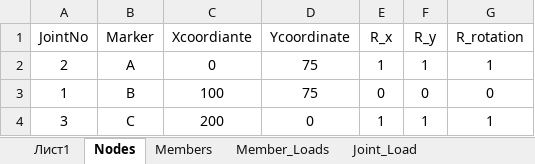
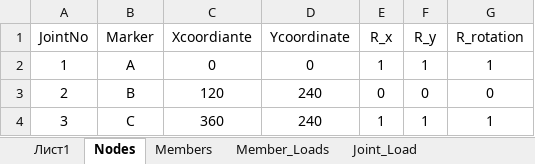
Before and after one commit to dc8r207/Designs_All, an Excel workbook: AE Sakib/Narail/2021_22/Bridges/Kalishankar Pur Khal Footoverbridge/Stiffness Method Readings/Planeframe/Input_sheet2.xlsx, sheet Nodes, drawn as a sheet; values as stored, in another font and other column widths than the file's, no borders; the diff names each change by its address in the sheet, - before the commit and + after, or states it on an @@ line.

```diff
--- a/AE Sakib/Narail/2021_22/Bridges/Kalishankar Pur Khal Footoverbridge/Stiffness Method Readings/Planeframe/Input_sheet2.xlsx (sheet Nodes)
+++ b/AE Sakib/Narail/2021_22/Bridges/Kalishankar Pur Khal Footoverbridge/Stiffness Method Readings/Planeframe/Input_sheet2.xlsx (sheet Nodes)
-A2 (JointNo): 2
+A2 (JointNo): 1
-D2 (Ycoordinate): 75
+D2 (Ycoordinate): 0
-A3 (JointNo): 1
+A3 (JointNo): 2
-C3 (Xcoordiante): 100
+C3 (Xcoordiante): 120
-D3 (Ycoordinate): 75
+D3 (Ycoordinate): 240
-C4 (Xcoordiante): 200
+C4 (Xcoordiante): 360
-D4 (Ycoordinate): 0
+D4 (Ycoordinate): 240
```
Also changed, not shown: sheet Member_Loads, sheet Members, sheet Joint_Load, sheet structure_name, other sheet tabs, AE Sakib/Narail/2021_22/Bridges/Kalishankar Pur Khal Footoverbridge/Stiffness Method Readings/Planeframe/Ex_4_18_Geer.xlsx, 35 other files.
